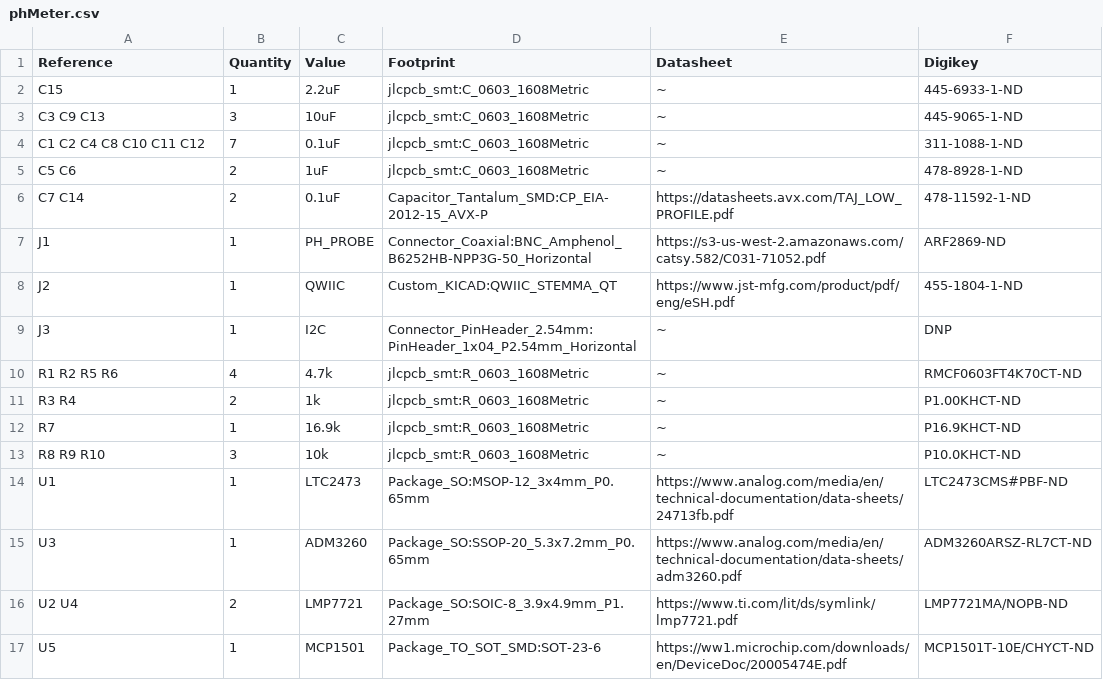
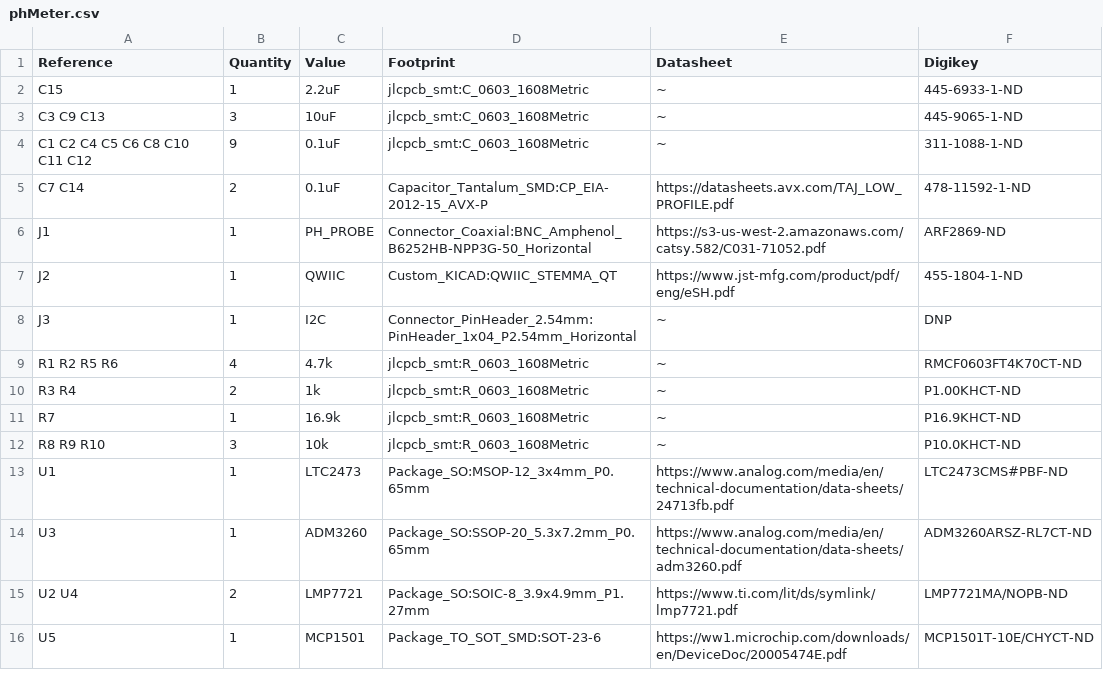
Before and after one commit to bdpdx/ph-meter-hw, a CSV file: phMeter.csv, drawn as a sheet.

```diff
--- a/phMeter.csv
+++ b/phMeter.csv
@@ -3,4 +3,3 @@ C15 ,1,"2.2uF","jlcpcb_smt:C_0603_1608Metric","~","445-6933-1-ND"
 C3 C9 C13 ,3,"10uF","jlcpcb_smt:C_0603_1608Metric","~","445-9065-1-ND"
-C1 C2 C4 C8 C10 C11 C12 ,7,"0.1uF","jlcpcb_smt:C_0603_1608Metric","~","311-1088-1-ND"
-C5 C6 ,2,"1uF","jlcpcb_smt:C_0603_1608Metric","~","478-8928-1-ND"
+C1 C2 C4 C5 C6 C8 C10 C11 C12 ,9,"0.1uF","jlcpcb_smt:C_0603_1608Metric","~","311-1088-1-ND"
 C7 C14 ,2,"0.1uF","Capacitor_Tantalum_SMD:CP_EIA-2012-15_AVX-P","https://datasheets.avx.com/TAJ_LOW_PROFILE.pdf","478-11592-1-ND"
```
Also changed, not shown: 25 other files.
